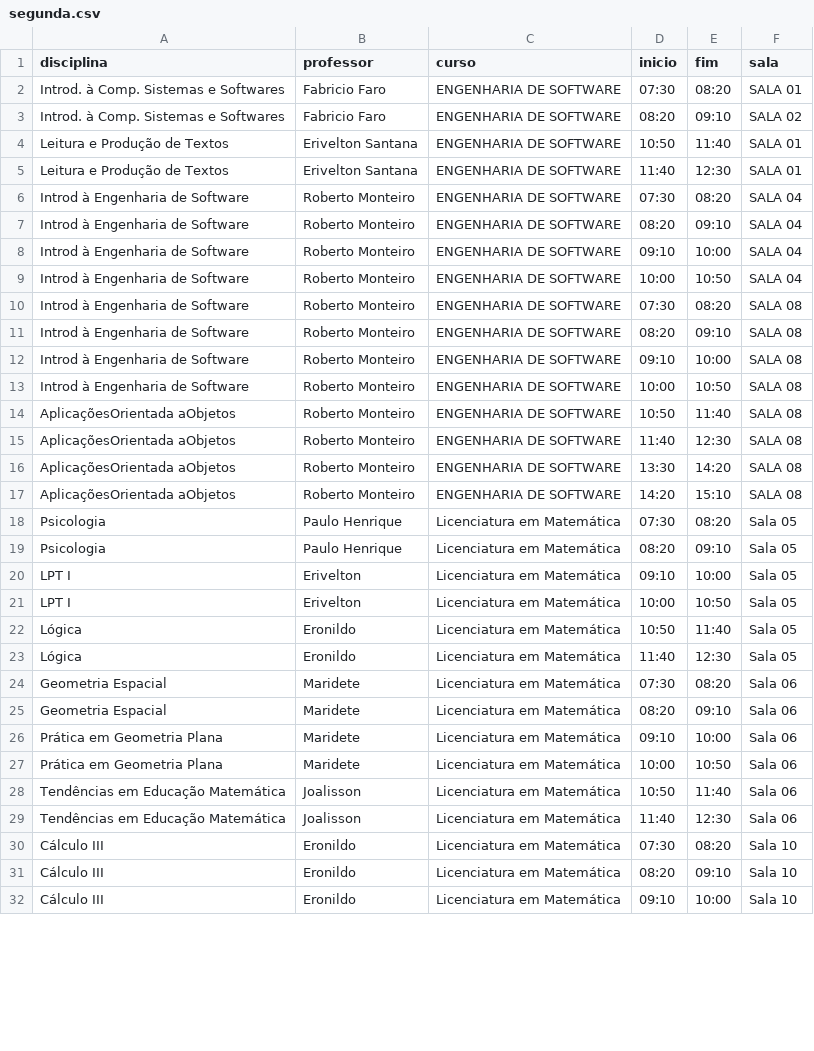
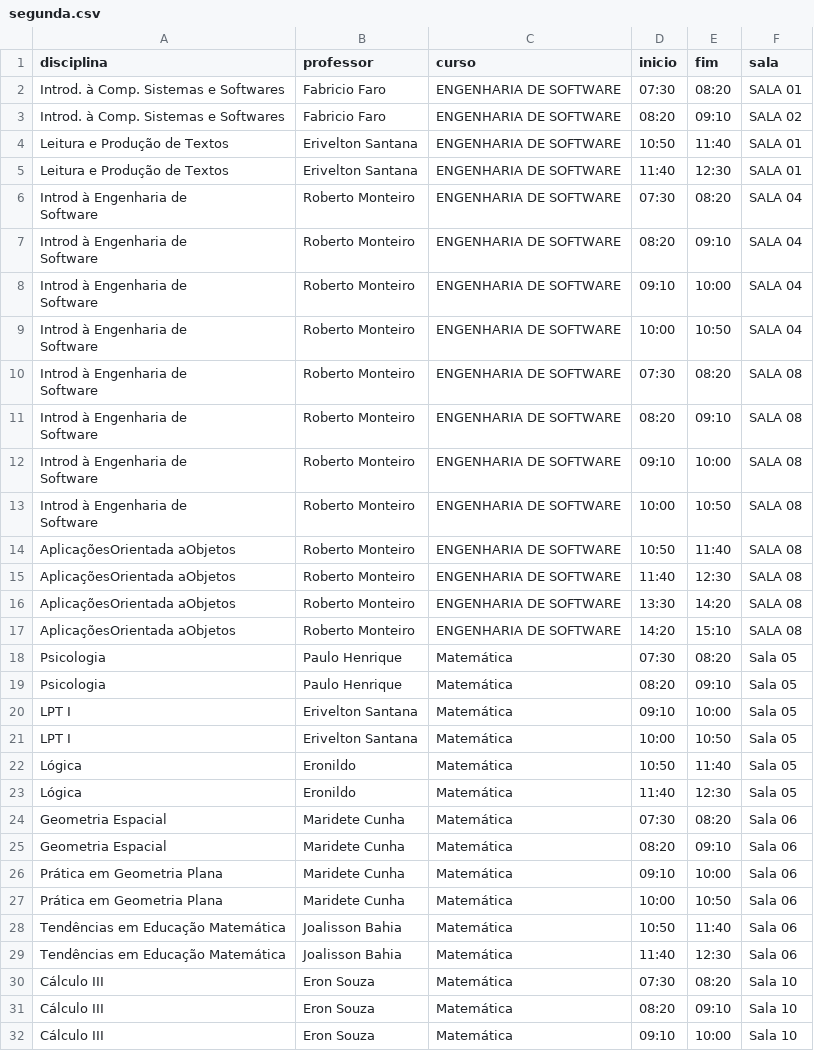
Before and after one commit to Lawtrel/kiosk, a CSV file: assets/doc/horarios/segunda.csv, drawn as a sheet; only a part is shown; the diff covers the shown part only.

```diff
--- a/assets/doc/horarios/segunda.csv
+++ b/assets/doc/horarios/segunda.csv
@@ -5,10 +5,18 @@ Leitura e Produção de Textos;Erivelton Santana;ENGENHARIA DE SOFTWARE;10:50;11
 Leitura e Produção de Textos;Erivelton Santana;ENGENHARIA DE SOFTWARE;11:40;12:30;SALA 01
-Introd à Engenharia de Software;Roberto Monteiro;ENGENHARIA DE SOFTWARE;07:30;08:20;SALA 04
-Introd à Engenharia de Software;Roberto Monteiro;ENGENHARIA DE SOFTWARE;08:20;09:10;SALA 04
-Introd à Engenharia de Software;Roberto Monteiro;ENGENHARIA DE SOFTWARE;09:10;10:00;SALA 04
-Introd à Engenharia de Software;Roberto Monteiro;ENGENHARIA DE SOFTWARE;10:00;10:50;SALA 04
-Introd à Engenharia de Software;Roberto Monteiro;ENGENHARIA DE SOFTWARE;07:30;08:20;SALA 08
-Introd à Engenharia de Software;Roberto Monteiro;ENGENHARIA DE SOFTWARE;08:20;09:10;SALA 08
-Introd à Engenharia de Software;Roberto Monteiro;ENGENHARIA DE SOFTWARE;09:10;10:00;SALA 08
-Introd à Engenharia de Software;Roberto Monteiro;ENGENHARIA DE SOFTWARE;10:00;10:50;SALA 08
+"Introd à Engenharia de
+Software";Roberto Monteiro;ENGENHARIA DE SOFTWARE;07:30;08:20;SALA 04
+"Introd à Engenharia de
+Software";Roberto Monteiro;ENGENHARIA DE SOFTWARE;08:20;09:10;SALA 04
+"Introd à Engenharia de
+Software";Roberto Monteiro;ENGENHARIA DE SOFTWARE;09:10;10:00;SALA 04
+"Introd à Engenharia de
+Software";Roberto Monteiro;ENGENHARIA DE SOFTWARE;10:00;10:50;SALA 04
+"Introd à Engenharia de
+Software";Roberto Monteiro;ENGENHARIA DE SOFTWARE;07:30;08:20;SALA 08
+"Introd à Engenharia de
+Software";Roberto Monteiro;ENGENHARIA DE SOFTWARE;08:20;09:10;SALA 08
+"Introd à Engenharia de
+Software";Roberto Monteiro;ENGENHARIA DE SOFTWARE;09:10;10:00;SALA 08
+"Introd à Engenharia de
+Software";Roberto Monteiro;ENGENHARIA DE SOFTWARE;10:00;10:50;SALA 08
 AplicaçõesOrientada aObjetos ;Roberto Monteiro;ENGENHARIA DE SOFTWARE;10:50;11:40;SALA 08
@@ -17,16 +25,16 @@ AplicaçõesOrientada aObjetos ;Roberto Monteiro;ENGENHARIA DE SOFTWARE;13:30;14
 AplicaçõesOrientada aObjetos ;Roberto Monteiro;ENGENHARIA DE SOFTWARE;14:20;15:10;SALA 08
-Psicologia;Paulo Henrique;Licenciatura em Matemática;07:30;08:20;Sala 05
-Psicologia;Paulo Henrique;Licenciatura em Matemática;08:20;09:10;Sala 05
-LPT I;Erivelton;Licenciatura em Matemática;09:10;10:00;Sala 05
-LPT I;Erivelton;Licenciatura em Matemática;10:00;10:50;Sala 05
-Lógica;Eronildo;Licenciatura em Matemática;10:50;11:40;Sala 05
-Lógica;Eronildo;Licenciatura em Matemática;11:40;12:30;Sala 05
-Geometria Espacial;Maridete;Licenciatura em Matemática;07:30;08:20;Sala 06
-Geometria Espacial;Maridete;Licenciatura em Matemática;08:20;09:10;Sala 06
-Prática em Geometria Plana;Maridete;Licenciatura em Matemática;09:10;10:00;Sala 06
-Prática em Geometria Plana;Maridete;Licenciatura em Matemática;10:00;10:50;Sala 06
-Tendências em Educação Matemática;Joalisson;Licenciatura em Matemática;10:50;11:40;Sala 06
-Tendências em Educação Matemática;Joalisson;Licenciatura em Matemática;11:40;12:30;Sala 06
-Cálculo III;Eronildo;Licenciatura em Matemática;07:30;08:20;Sala 10
-Cálculo III;Eronildo;Licenciatura em Matemática;08:20;09:10;Sala 10
-Cálculo III;Eronildo;Licenciatura em Matemática;09:10;10:00;Sala 10
+Psicologia;Paulo Henrique;Matemática;07:30;08:20;Sala 05
+Psicologia;Paulo Henrique;Matemática;08:20;09:10;Sala 05
+LPT I;Erivelton Santana;Matemática;09:10;10:00;Sala 05
+LPT I;Erivelton Santana;Matemática;10:00;10:50;Sala 05
+Lógica;Eronildo;Matemática;10:50;11:40;Sala 05
+Lógica;Eronildo;Matemática;11:40;12:30;Sala 05
+Geometria Espacial;Maridete Cunha;Matemática;07:30;08:20;Sala 06
+Geometria Espacial;Maridete Cunha;Matemática;08:20;09:10;Sala 06
+Prática em Geometria Plana;Maridete Cunha;Matemática;09:10;10:00;Sala 06
+Prática em Geometria Plana;Maridete Cunha;Matemática;10:00;10:50;Sala 06
+Tendências em Educação Matemática;Joalisson Bahia;Matemática;10:50;11:40;Sala 06
+Tendências em Educação Matemática;Joalisson Bahia;Matemática;11:40;12:30;Sala 06
+Cálculo III;Eron Souza;Matemática;07:30;08:20;Sala 10
+Cálculo III;Eron Souza;Matemática;08:20;09:10;Sala 10
+Cálculo III;Eron Souza;Matemática;09:10;10:00;Sala 10
```
Also changed, not shown: 10 added rows and 78 edited cells elsewhere in this file, assets/doc/horarios/quarta.csv, assets/doc/horarios/quinta.csv, 4 other files.
